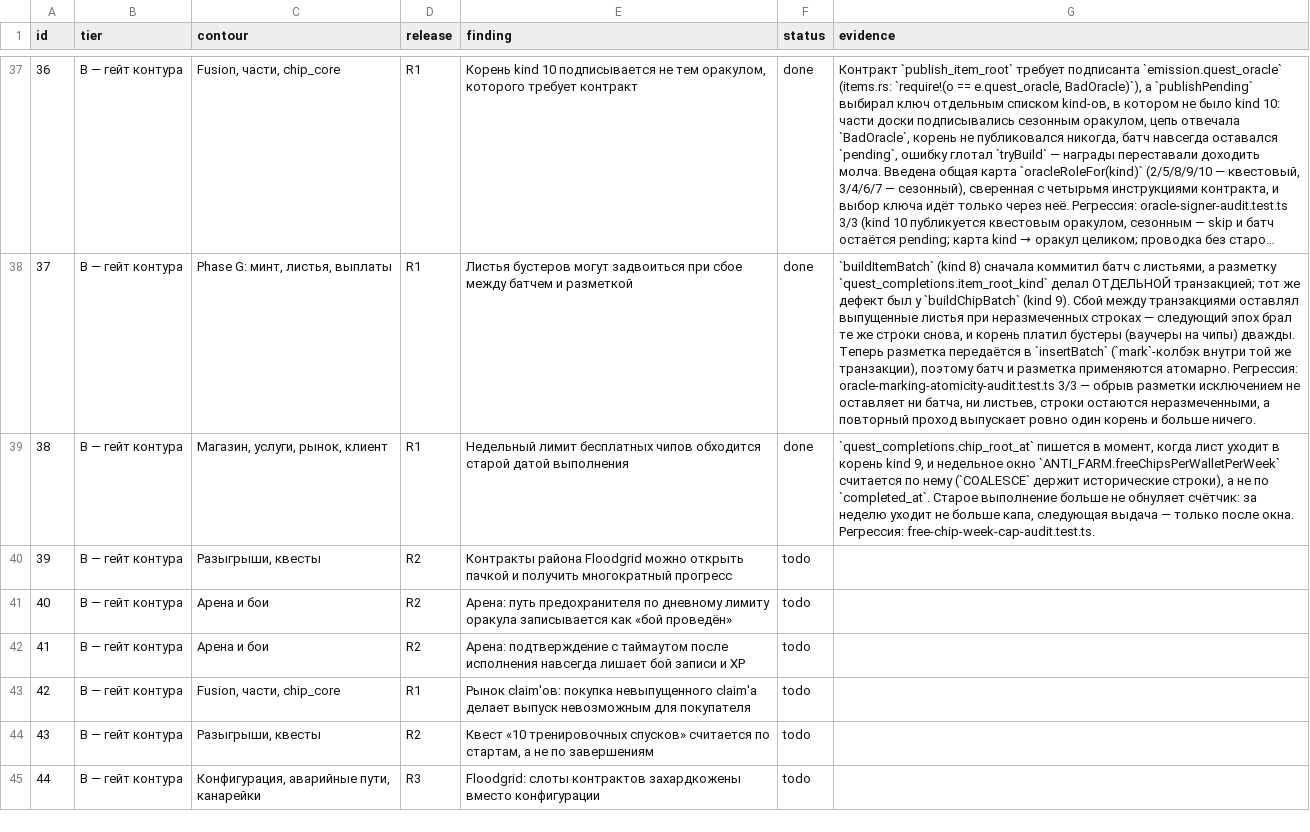
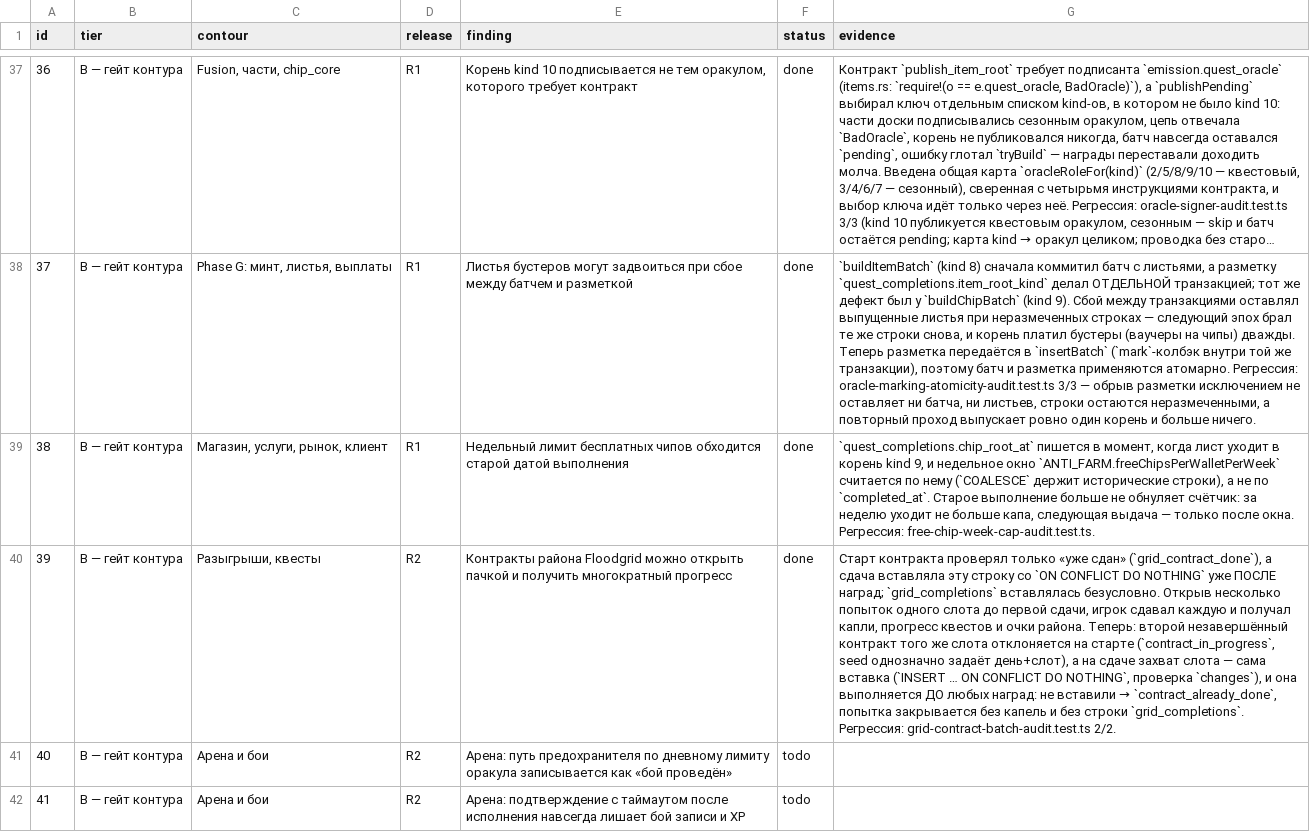
Before and after one commit to Leo88q/guttercaps, a CSV file: reports/remediation-checklist.csv, drawn as a sheet; only a part is shown, gaps mark what is left out; the shorter side is filled out with more unchanged rows; long unchanged cells end in …; the diff names each change by its address in the sheet, - before the commit and + after, or states it on an @@ line.

Commit message:
R1: контракт района сдаётся один раз за слот (п. 39)
Старт проверял только «уже сдан», а сдача вставляла `grid_contract_done`
со `ON CONFLICT DO NOTHING` уже ПОСЛЕ наград, а `grid_completions` — всегда.
Открыв несколько попыток одного слота до первой сдачи, игрок сдавал каждую:
капли, прогресс квестов и очки района умножались.

- второй незавершённый контракт того же слота отклоняется на старте
  (`contract_in_progress`; seed однозначно задаёт день и слот);
- на сдаче захват слота — сама вставка (`ON CONFLICT DO NOTHING` + `changes`)
  и она выполняется ДО любых наград: дубль получает `contract_already_done`
  без капель и без строки `grid_completions`;
- регрессия: `grid-contract-batch-audit.test.ts` 2/2, backend 113/1089.

Co-authored-by: arena-agent <297053741+arena-agent@users.noreply.github.com>

```diff
--- a/reports/remediation-checklist.csv
+++ b/reports/remediation-checklist.csv
-F40 (status): todo
+F40 (status): done
@@ G40 (evidence): (empty) → Старт контракта проверял только «уже сдан» (`grid_contract_done`), а сдача вставляла эту строку со `ON CONFLICT DO NOTHING` уже ПОСЛЕ наград; `grid_completions` вставлялась безусловно. Открыв несколько попыток одного слота до первой сдачи, игрок сдавал каждую и получал капли, прогресс квестов и очки района. Теперь: второй незавершённый контракт того же слота отклоняется на старте (`contract_in_progress`, seed однозначно задаёт день+слот), а на сдаче захват слота — сама вставка (`INSERT … ON CONFLICT DO NOTHING`, проверка `changes`), и она выполняется ДО любых наград: не вставили → `contract_already_done`, попытка закрывается без капель и без строки `grid_completions`. Регрессия: grid-contract-batch-audit.test.ts 2/2. @@
```
Also changed, not shown: 3 other files.
